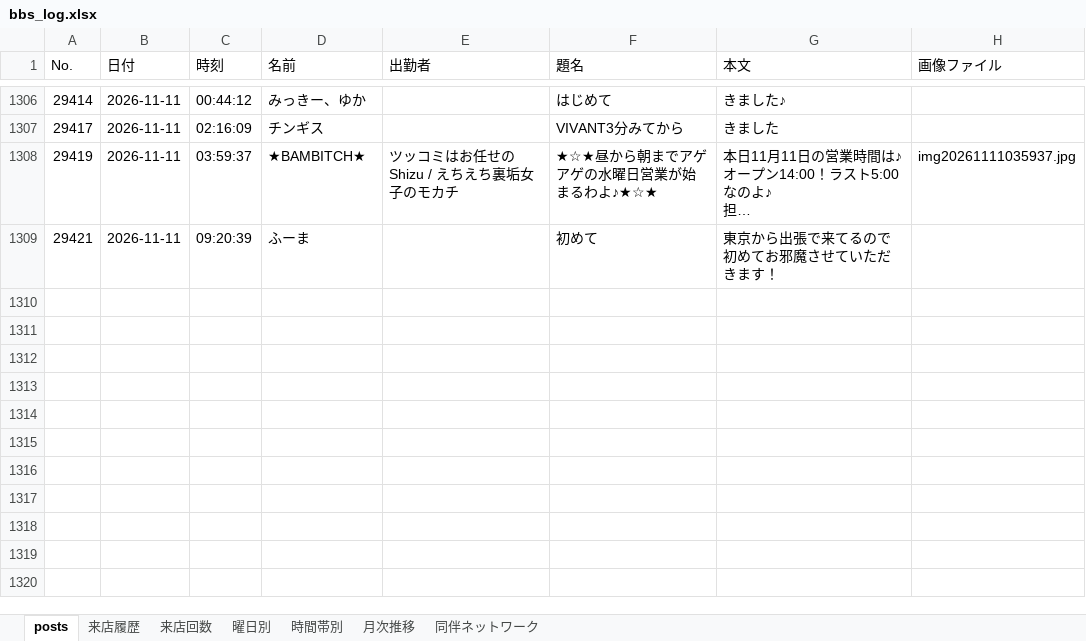
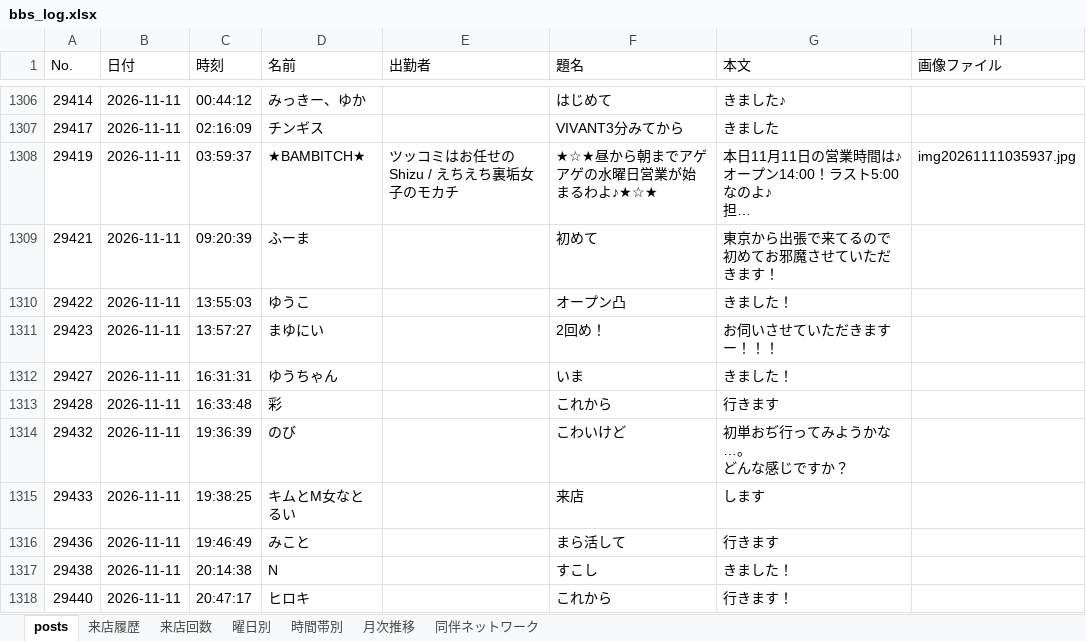
Before and after one commit to satoshiroid/bambitch-bbs-archiver, an Excel workbook: bbs_log.xlsx, sheet posts, drawn as a sheet; only a part is shown, gaps mark what is left out; long unchanged cells end in …; values as stored, in another font and other column widths than the file's, no borders; ↵ is a line break in a cell; the diff covers the shown part only; the diff names each change by its address in the sheet, - before the commit and + after, or states it on an @@ line.

```diff
--- a/bbs_log.xlsx (sheet posts)
+++ b/bbs_log.xlsx (sheet posts)
+row 1310: 29422 | 2026-11-11 | 13:55:03 | ゆうこ |  | オープン凸 | きました！
+row 1311: 29423 | 2026-11-11 | 13:57:27 | まゆにい |  | 2回め！ | お伺いさせていただきますー！！！
+row 1312: 29427 | 2026-11-11 | 16:31:31 | ゆうちゃん |  | いま | きました！
+row 1313: 29428 | 2026-11-11 | 16:33:48 | 彩 |  | これから | 行きます
+row 1314: 29432 | 2026-11-11 | 19:36:39 | のび |  | こわいけど | 初単おぢ行ってみようかな…。 ↵ どんな感じですか？
+row 1315: 29433 | 2026-11-11 | 19:38:25 | キムとM女なとるい |  | 来店 | します
+row 1316: 29436 | 2026-11-11 | 19:46:49 | みこと |  | まら活して | 行きます
+row 1317: 29438 | 2026-11-11 | 20:14:38 | N |  | すこし | きました！
+row 1318: 29440 | 2026-11-11 | 20:47:17 | ヒロキ |  | これから | 行きます！
```
Also changed, not shown: 8 added rows elsewhere in this sheet, sheet 来店履歴, sheet 来店回数, sheet 時間帯別, sheet 曜日別, sheet 月次推移, 1 other file.
